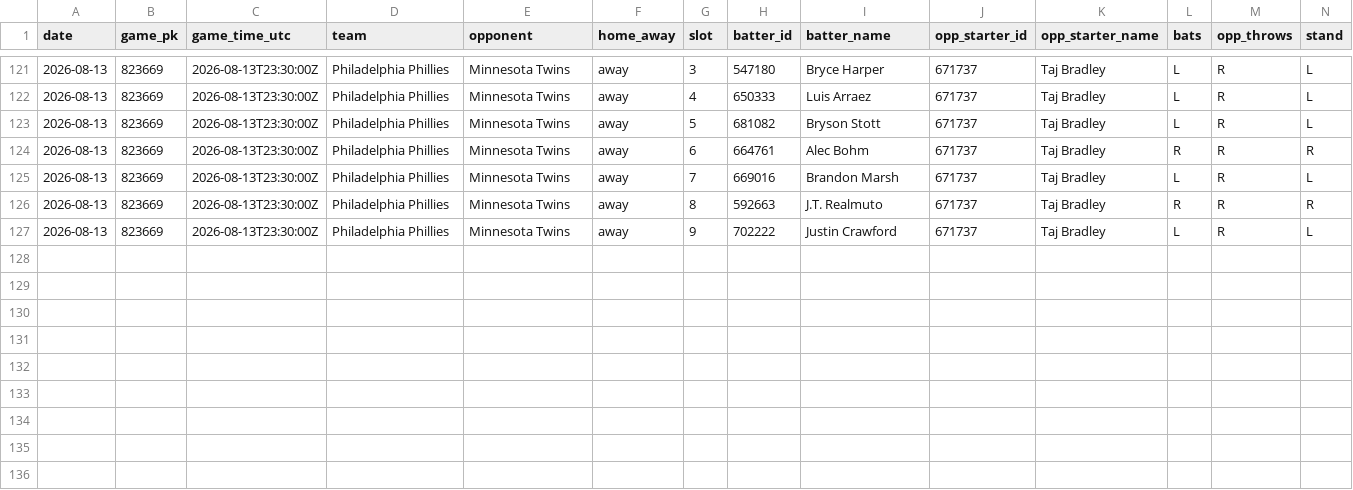
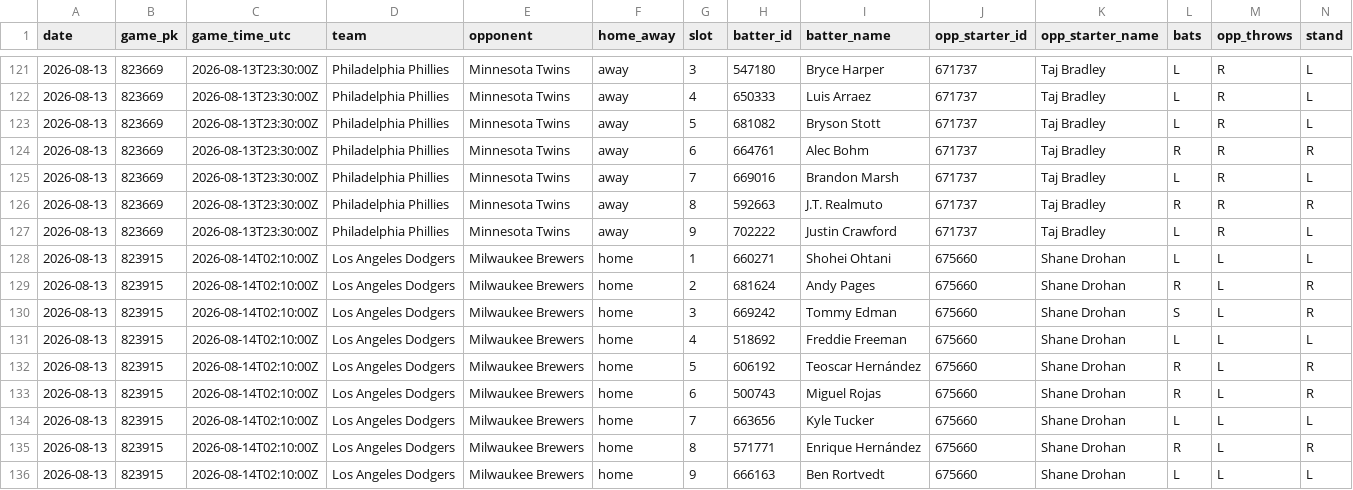
Before and after one commit to mtdewrocks/sports-analytics, a CSV file: backend/data/mlb/lineups_2026-08-13.csv, drawn as a sheet; only a part is shown, gaps mark what is left out; the diff names each change by its address in the sheet, - before the commit and + after, or states it on an @@ line.

```diff
--- a/backend/data/mlb/lineups_2026-08-13.csv
+++ b/backend/data/mlb/lineups_2026-08-13.csv
+row 128: 2026-08-13 | 823915 | 2026-08-14T02:10:00Z | Los Angeles Dodgers | Milwaukee Brewers | home | 1 | 660271 | Shohei Ohtani | 675660 | Shane Drohan | L | L | L
+row 129: 2026-08-13 | 823915 | 2026-08-14T02:10:00Z | Los Angeles Dodgers | Milwaukee Brewers | home | 2 | 681624 | Andy Pages | 675660 | Shane Drohan | R | L | R
+row 130: 2026-08-13 | 823915 | 2026-08-14T02:10:00Z | Los Angeles Dodgers | Milwaukee Brewers | home | 3 | 669242 | Tommy Edman | 675660 | Shane Drohan | S | L | R
+row 131: 2026-08-13 | 823915 | 2026-08-14T02:10:00Z | Los Angeles Dodgers | Milwaukee Brewers | home | 4 | 518692 | Freddie Freeman | 675660 | Shane Drohan | L | L | L
+row 132: 2026-08-13 | 823915 | 2026-08-14T02:10:00Z | Los Angeles Dodgers | Milwaukee Brewers | home | 5 | 606192 | Teoscar Hernández | 675660 | Shane Drohan | R | L | R
+row 133: 2026-08-13 | 823915 | 2026-08-14T02:10:00Z | Los Angeles Dodgers | Milwaukee Brewers | home | 6 | 500743 | Miguel Rojas | 675660 | Shane Drohan | R | L | R
+row 134: 2026-08-13 | 823915 | 2026-08-14T02:10:00Z | Los Angeles Dodgers | Milwaukee Brewers | home | 7 | 663656 | Kyle Tucker | 675660 | Shane Drohan | L | L | L
+row 135: 2026-08-13 | 823915 | 2026-08-14T02:10:00Z | Los Angeles Dodgers | Milwaukee Brewers | home | 8 | 571771 | Enrique Hernández | 675660 | Shane Drohan | R | L | R
+row 136: 2026-08-13 | 823915 | 2026-08-14T02:10:00Z | Los Angeles Dodgers | Milwaukee Brewers | home | 9 | 666163 | Ben Rortvedt | 675660 | Shane Drohan | L | L | L
```
Also changed, not shown: 2 other files.
